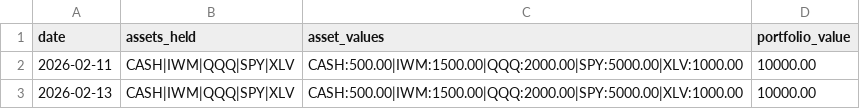
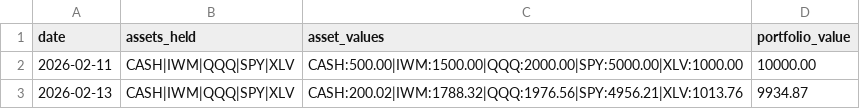
Before and after one commit to meastes/ai-stock-trader, a CSV file: asset_value_tracker.csv, drawn as a sheet.

```diff
--- a/asset_value_tracker.csv
+++ b/asset_value_tracker.csv
@@ -2,2 +2,2 @@ date,assets_held,asset_values,portfolio_value
 2026-02-11,CASH|IWM|QQQ|SPY|XLV,CASH:500.00|IWM:1500.00|QQQ:2000.00|SPY:5000.00|XLV:1000.00,10000.00
-2026-02-13,CASH|IWM|QQQ|SPY|XLV,CASH:500.00|IWM:1500.00|QQQ:2000.00|SPY:5000.00|XLV:1000.00,10000.00
+2026-02-13,CASH|IWM|QQQ|SPY|XLV,CASH:200.02|IWM:1788.32|QQQ:1976.56|SPY:4956.21|XLV:1013.76,9934.87
```
Also changed, not shown: transaction_log.csv, 1 other file.
